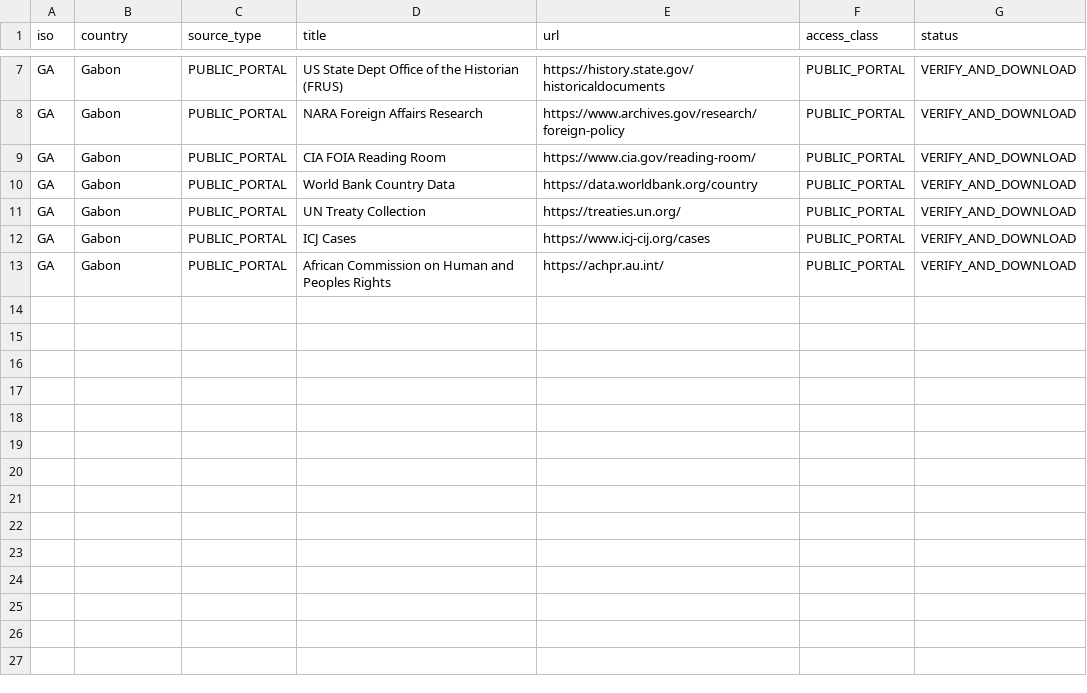
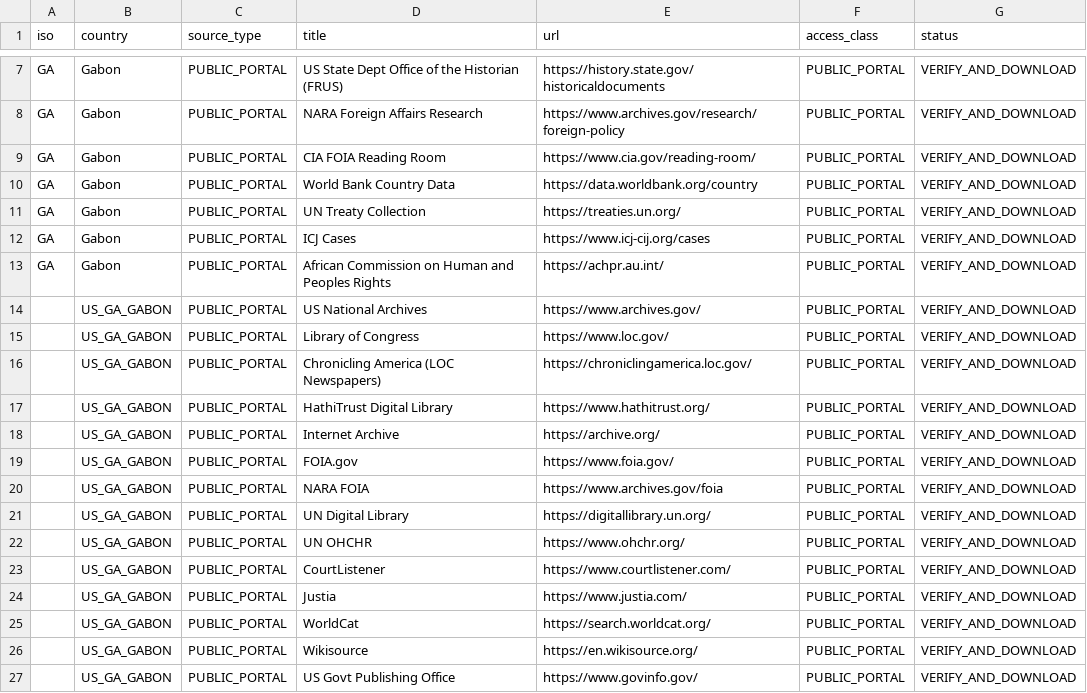
Before and after one commit to GlobalRestitutionAlliance/africa-us-ga-gabon-master-litigation, a CSV file: 03_Evidentiary_Exhibits/PRIMARY_PUBLIC_SOURCES.csv, drawn as a sheet; only a part is shown, gaps mark what is left out; the diff names each change by its address in the sheet, - before the commit and + after, or states it on an @@ line.

Commit message:
Expand primary public source registries (Batch 2)

```diff
--- a/03_Evidentiary_Exhibits/PRIMARY_PUBLIC_SOURCES.csv
+++ b/03_Evidentiary_Exhibits/PRIMARY_PUBLIC_SOURCES.csv
+row 14:  | US_GA_GABON | PUBLIC_PORTAL | US National Archives | https://www.archives.gov/ | PUBLIC_PORTAL | VERIFY_AND_DOWNLOAD
+row 15:  | US_GA_GABON | PUBLIC_PORTAL | Library of Congress | https://www.loc.gov/ | PUBLIC_PORTAL | VERIFY_AND_DOWNLOAD
+row 16:  | US_GA_GABON | PUBLIC_PORTAL | Chronicling America (LOC Newspapers) | https://chroniclingamerica.loc.gov/ | PUBLIC_PORTAL | VERIFY_AND_DOWNLOAD
+row 17:  | US_GA_GABON | PUBLIC_PORTAL | HathiTrust Digital Library | https://www.hathitrust.org/ | PUBLIC_PORTAL | VERIFY_AND_DOWNLOAD
+row 18:  | US_GA_GABON | PUBLIC_PORTAL | Internet Archive | https://archive.org/ | PUBLIC_PORTAL | VERIFY_AND_DOWNLOAD
+row 19:  | US_GA_GABON | PUBLIC_PORTAL | FOIA.gov | https://www.foia.gov/ | PUBLIC_PORTAL | VERIFY_AND_DOWNLOAD
+row 20:  | US_GA_GABON | PUBLIC_PORTAL | NARA FOIA | https://www.archives.gov/foia | PUBLIC_PORTAL | VERIFY_AND_DOWNLOAD
+row 21:  | US_GA_GABON | PUBLIC_PORTAL | UN Digital Library | https://digitallibrary.un.org/ | PUBLIC_PORTAL | VERIFY_AND_DOWNLOAD
+row 22:  | US_GA_GABON | PUBLIC_PORTAL | UN OHCHR | https://www.ohchr.org/ | PUBLIC_PORTAL | VERIFY_AND_DOWNLOAD
+row 23:  | US_GA_GABON | PUBLIC_PORTAL | CourtListener | https://www.courtlistener.com/ | PUBLIC_PORTAL | VERIFY_AND_DOWNLOAD
+row 24:  | US_GA_GABON | PUBLIC_PORTAL | Justia | https://www.justia.com/ | PUBLIC_PORTAL | VERIFY_AND_DOWNLOAD
+row 25:  | US_GA_GABON | PUBLIC_PORTAL | WorldCat | https://search.worldcat.org/ | PUBLIC_PORTAL | VERIFY_AND_DOWNLOAD
+row 26:  | US_GA_GABON | PUBLIC_PORTAL | Wikisource | https://en.wikisource.org/ | PUBLIC_PORTAL | VERIFY_AND_DOWNLOAD
+row 27:  | US_GA_GABON | PUBLIC_PORTAL | US Govt Publishing Office | https://www.govinfo.gov/ | PUBLIC_PORTAL | VERIFY_AND_DOWNLOAD
```
Also changed, not shown: 2 other files.
